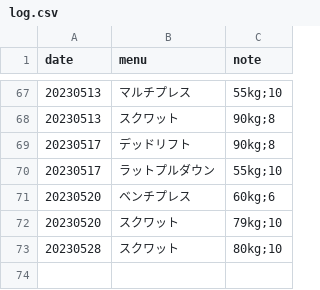
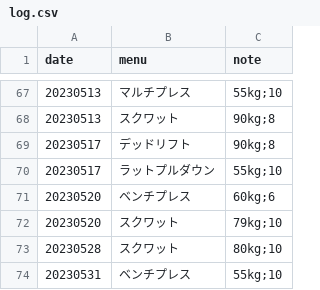
Before and after one commit to tea7010/MyLearning, a CSV file: daily_exercise/log.csv, drawn as a sheet; only a part is shown, gaps mark what is left out.

Commit message:
0531

```diff
--- a/daily_exercise/log.csv
+++ b/daily_exercise/log.csv
@@ -73 +73,2 @@ date,menu,note
 20230528,スクワット,80kg;10
+20230531,ベンチプレス,55kg;10
```
